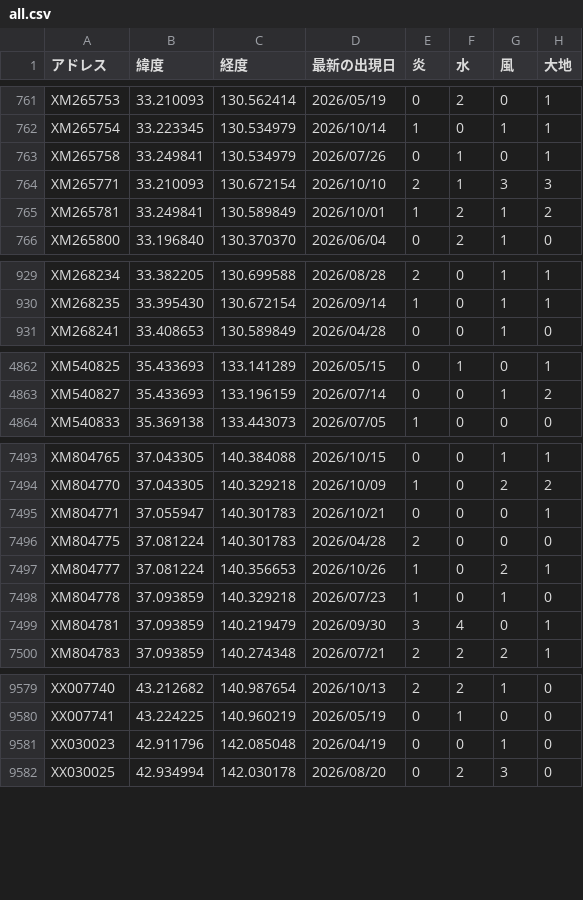
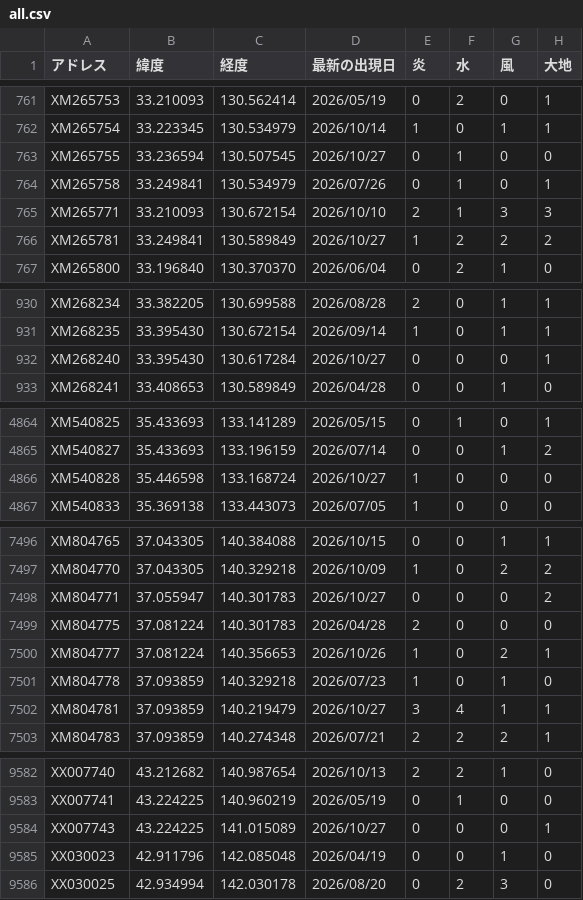
Before and after one commit to griever-0120/maboroshi, a CSV file: spirits-data/all.csv, drawn as a sheet; only a part is shown, gaps mark what is left out; the diff covers the shown part only.

```diff
--- a/spirits-data/all.csv
+++ b/spirits-data/all.csv
@@ -762,5 +762,6 @@ XM265753,33.210093,130.562414,2026/05/19,0,2,0,1
 XM265754,33.223345,130.534979,2026/10/14,1,0,1,1
+XM265755,33.236594,130.507545,2026/10/27,0,1,0,0
 XM265758,33.249841,130.534979,2026/07/26,0,1,0,1
 XM265771,33.210093,130.672154,2026/10/10,2,1,3,3
-XM265781,33.249841,130.589849,2026/10/01,1,2,1,2
+XM265781,33.249841,130.589849,2026/10/27,1,2,2,2
 XM265800,33.196840,130.370370,2026/06/04,0,2,1,0
@@ -930,2 +931,3 @@ XM268234,33.382205,130.699588,2026/08/28,2,0,1,1
 XM268235,33.395430,130.672154,2026/09/14,1,0,1,1
+XM268240,33.395430,130.617284,2026/10/27,0,0,0,1
 XM268241,33.408653,130.589849,2026/04/28,0,0,1,0
@@ -4863,2 +4865,3 @@ XM540825,35.433693,133.141289,2026/05/15,0,1,0,1
 XM540827,35.433693,133.196159,2026/07/14,0,0,1,2
+XM540828,35.446598,133.168724,2026/10/27,1,0,0,0
 XM540833,35.369138,133.443073,2026/07/05,1,0,0,0
@@ -7494,3 +7497,3 @@ XM804765,37.043305,140.384088,2026/10/15,0,0,1,1
 XM804770,37.043305,140.329218,2026/10/09,1,0,2,2
-XM804771,37.055947,140.301783,2026/10/21,0,0,0,1
+XM804771,37.055947,140.301783,2026/10/27,0,0,0,2
 XM804775,37.081224,140.301783,2026/04/28,2,0,0,0
@@ -7498,3 +7501,3 @@ XM804777,37.081224,140.356653,2026/10/26,1,0,2,1
 XM804778,37.093859,140.329218,2026/07/23,1,0,1,0
-XM804781,37.093859,140.219479,2026/09/30,3,4,0,1
+XM804781,37.093859,140.219479,2026/10/27,3,4,1,1
 XM804783,37.093859,140.274348,2026/07/21,2,2,2,1
@@ -9580,2 +9583,3 @@ XX007740,43.212682,140.987654,2026/10/13,2,2,1,0
 XX007741,43.224225,140.960219,2026/05/19,0,1,0,0
+XX007743,43.224225,141.015089,2026/10/27,0,0,0,1
 XX030023,42.911796,142.085048,2026/04/19,0,0,1,0
```
Also changed, not shown: 114 edited cells elsewhere in this file, 2 other files.
